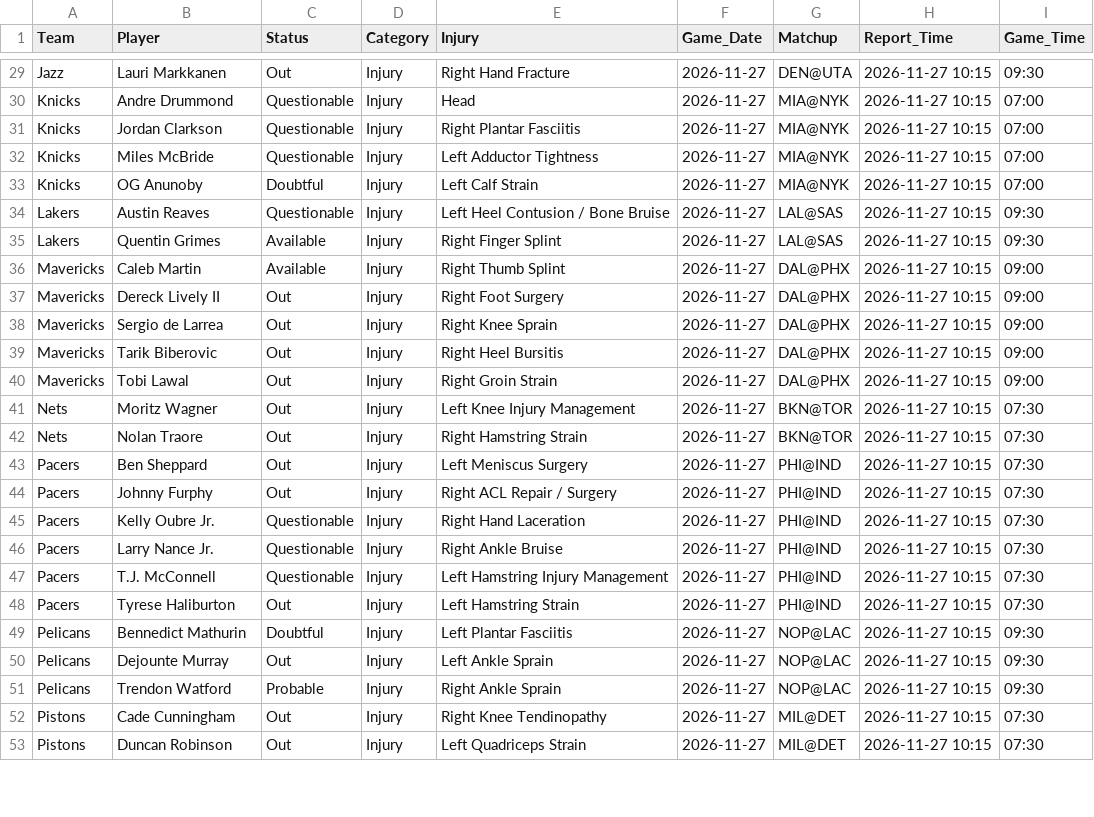
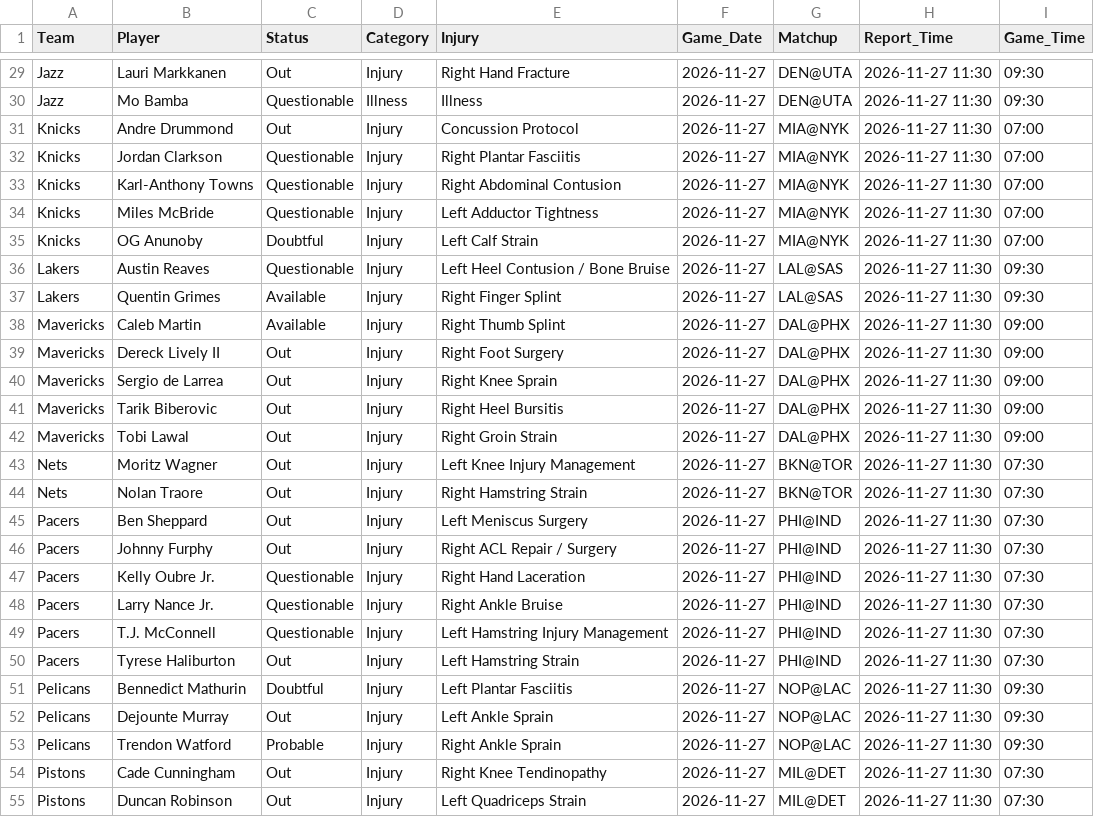
Before and after one commit to Nictaylorusa/injury-tracker, a CSV file: docs/current.csv, drawn as a sheet; only a part is shown, gaps mark what is left out; addresses are those after the commit; the diff covers the shown part only; the diff names each change by its address in the sheet, - before the commit and + after, or states it on an @@ line.

Commit message:
Update Right now

```diff
--- a/docs/current.csv
+++ b/docs/current.csv
-H29 (Report_Time): 2026-11-27 10:15
+H29 (Report_Time): 2026-11-27 11:30
+row 30: Jazz | Mo Bamba | Questionable | Illness | Illness | 2026-11-27 | DEN@UTA | 2026-11-27 11:30 | 09:30
-C31 (Status): Questionable
+C31 (Status): Out
-E31 (Injury): Head
+E31 (Injury): Concussion Protocol
-H31:H32 (Report_Time): 2026-11-27 10:15
+H31:H32 (Report_Time): 2026-11-27 11:30
+row 33: Knicks | Karl-Anthony Towns | Questionable | Injury | Right Abdominal Contusion | 2026-11-27 | MIA@NYK | 2026-11-27 11:30 | 07:00
-H34:H55 (Report_Time): 2026-11-27 10:15
+H34:H55 (Report_Time): 2026-11-27 11:30
```
Also changed, not shown: 49 edited cells elsewhere in this file, 1 other file.
